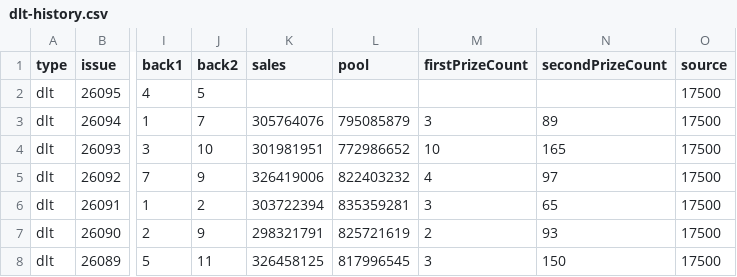
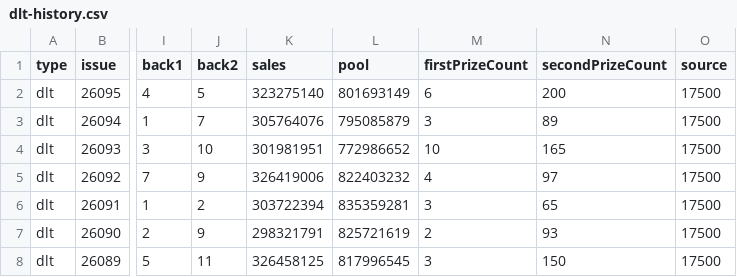
Before and after one commit to sfqin/lottery_ticket, a CSV file: data/dlt-history.csv, drawn as a sheet; only a part is shown, gaps mark what is left out; the diff names each change by its address in the sheet, - before the commit and + after, or states it on an @@ line.

```diff
--- a/data/dlt-history.csv
+++ b/data/dlt-history.csv
-K2 (sales): (empty)
+K2 (sales): 323275140
-L2 (pool): (empty)
+L2 (pool): 801693149
-M2 (firstPrizeCount): (empty)
+M2 (firstPrizeCount): 6
-N2 (secondPrizeCount): (empty)
+N2 (secondPrizeCount): 200
```
